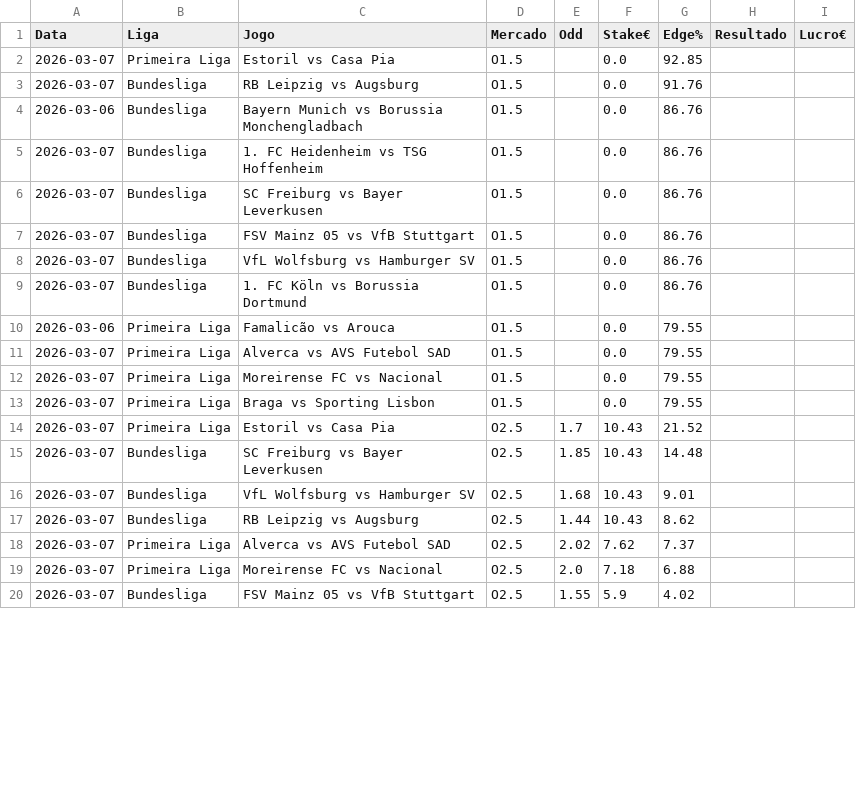
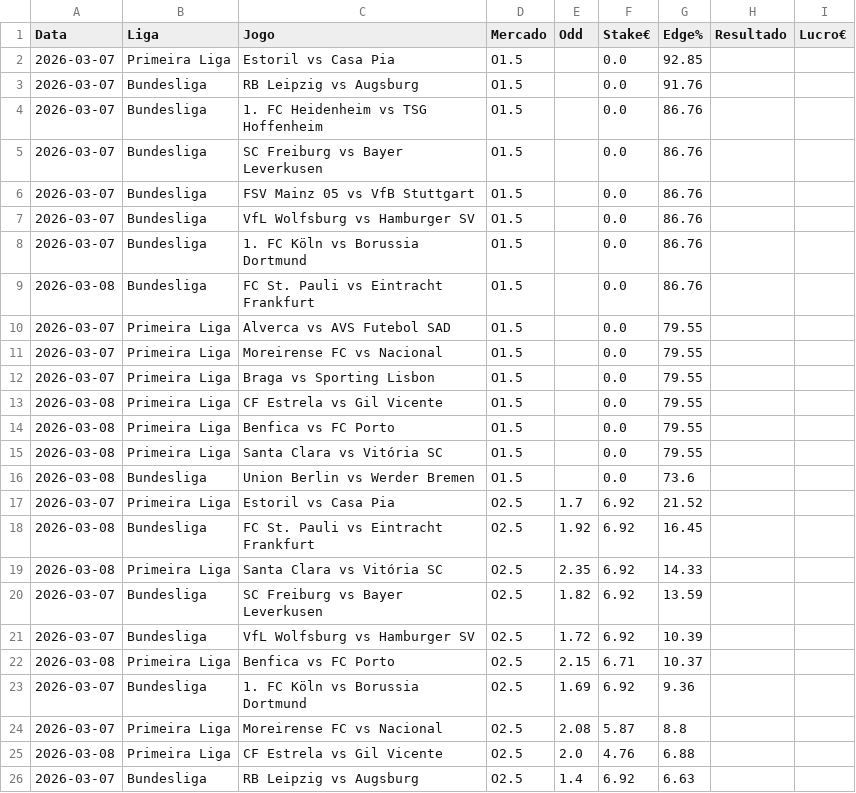
Before and after one commit to jorgepita/apostas-over-futebol, a CSV file: picks_hoje_simplificado.csv, drawn as a sheet; only a part is shown; the diff covers the shown part only.

Commit message:
Update picks_hoje_simplificado.csv (2026-03-07T10:00:36.475076+00:00Z)

```diff
--- a/picks_hoje_simplificado.csv
+++ b/picks_hoje_simplificado.csv
@@ -3,3 +3,2 @@ Data;Liga;Jogo;Mercado;Odd;Stake€;Edge%;Resultado;Lucro€
 2026-03-07;Bundesliga;RB Leipzig vs Augsburg;O1.5;;0.0;91.76;;
-2026-03-06;Bundesliga;Bayern Munich vs Borussia Monchengladbach;O1.5;;0.0;86.76;;
 2026-03-07;Bundesliga;1. FC Heidenheim vs TSG Hoffenheim;O1.5;;0.0;86.76;;
@@ -9,3 +8,3 @@ Data;Liga;Jogo;Mercado;Odd;Stake€;Edge%;Resultado;Lucro€
 2026-03-07;Bundesliga;1. FC Köln vs Borussia Dortmund;O1.5;;0.0;86.76;;
-2026-03-06;Primeira Liga;Famalicão vs Arouca;O1.5;;0.0;79.55;;
+2026-03-08;Bundesliga;FC St. Pauli vs Eintracht Frankfurt;O1.5;;0.0;86.76;;
 2026-03-07;Primeira Liga;Alverca vs AVS Futebol SAD;O1.5;;0.0;79.55;;
@@ -13,8 +12,15 @@ Data;Liga;Jogo;Mercado;Odd;Stake€;Edge%;Resultado;Lucro€
 2026-03-07;Primeira Liga;Braga vs Sporting Lisbon;O1.5;;0.0;79.55;;
-2026-03-07;Primeira Liga;Estoril vs Casa Pia;O2.5;1.7;10.43;21.52;;
-2026-03-07;Bundesliga;SC Freiburg vs Bayer Leverkusen;O2.5;1.85;10.43;14.48;;
-2026-03-07;Bundesliga;VfL Wolfsburg vs Hamburger SV;O2.5;1.68;10.43;9.01;;
-2026-03-07;Bundesliga;RB Leipzig vs Augsburg;O2.5;1.44;10.43;8.62;;
-2026-03-07;Primeira Liga;Alverca vs AVS Futebol SAD;O2.5;2.02;7.62;7.37;;
-2026-03-07;Primeira Liga;Moreirense FC vs Nacional;O2.5;2.0;7.18;6.88;;
-2026-03-07;Bundesliga;FSV Mainz 05 vs VfB Stuttgart;O2.5;1.55;5.9;4.02;;
+2026-03-08;Primeira Liga;CF Estrela vs Gil Vicente;O1.5;;0.0;79.55;;
+2026-03-08;Primeira Liga;Benfica vs FC Porto;O1.5;;0.0;79.55;;
+2026-03-08;Primeira Liga;Santa Clara vs Vitória SC;O1.5;;0.0;79.55;;
+2026-03-08;Bundesliga;Union Berlin vs Werder Bremen;O1.5;;0.0;73.6;;
+2026-03-07;Primeira Liga;Estoril vs Casa Pia;O2.5;1.7;6.92;21.52;;
+2026-03-08;Bundesliga;FC St. Pauli vs Eintracht Frankfurt;O2.5;1.92;6.92;16.45;;
+2026-03-08;Primeira Liga;Santa Clara vs Vitória SC;O2.5;2.35;6.92;14.33;;
+2026-03-07;Bundesliga;SC Freiburg vs Bayer Leverkusen;O2.5;1.82;6.92;13.59;;
+2026-03-07;Bundesliga;VfL Wolfsburg vs Hamburger SV;O2.5;1.72;6.92;10.39;;
+2026-03-08;Primeira Liga;Benfica vs FC Porto;O2.5;2.15;6.71;10.37;;
+2026-03-07;Bundesliga;1. FC Köln vs Borussia Dortmund;O2.5;1.69;6.92;9.36;;
+2026-03-07;Primeira Liga;Moreirense FC vs Nacional;O2.5;2.08;5.87;8.8;;
+2026-03-08;Primeira Liga;CF Estrela vs Gil Vicente;O2.5;2.0;4.76;6.88;;
+2026-03-07;Bundesliga;RB Leipzig vs Augsburg;O2.5;1.4;6.92;6.63;;
```
Also changed, not shown: 2 added rows, 1 removed row and 6 edited cells elsewhere in this file.
